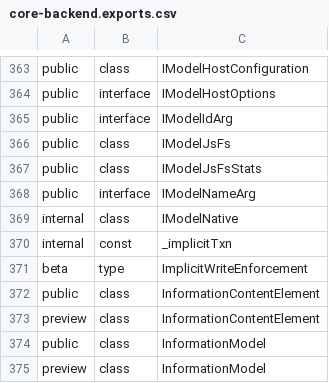
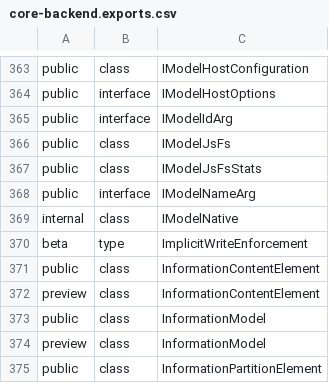
Before and after one commit to iTwin/itwinjs-core, a CSV file: common/api/summary/core-backend.exports.csv, drawn as a sheet; only a part is shown, gaps mark what is left out; the shorter side is filled out with more unchanged rows; the diff names each change by its address in the sheet, - before the commit and + after, or states it on an @@ line.

Commit message:
Remove linear-referencing use of _implicitTxn

```diff
--- a/common/api/summary/core-backend.exports.csv
+++ b/common/api/summary/core-backend.exports.csv
-row 370: internal | const | _implicitTxn
```
Also changed, not shown: 6 other files.
